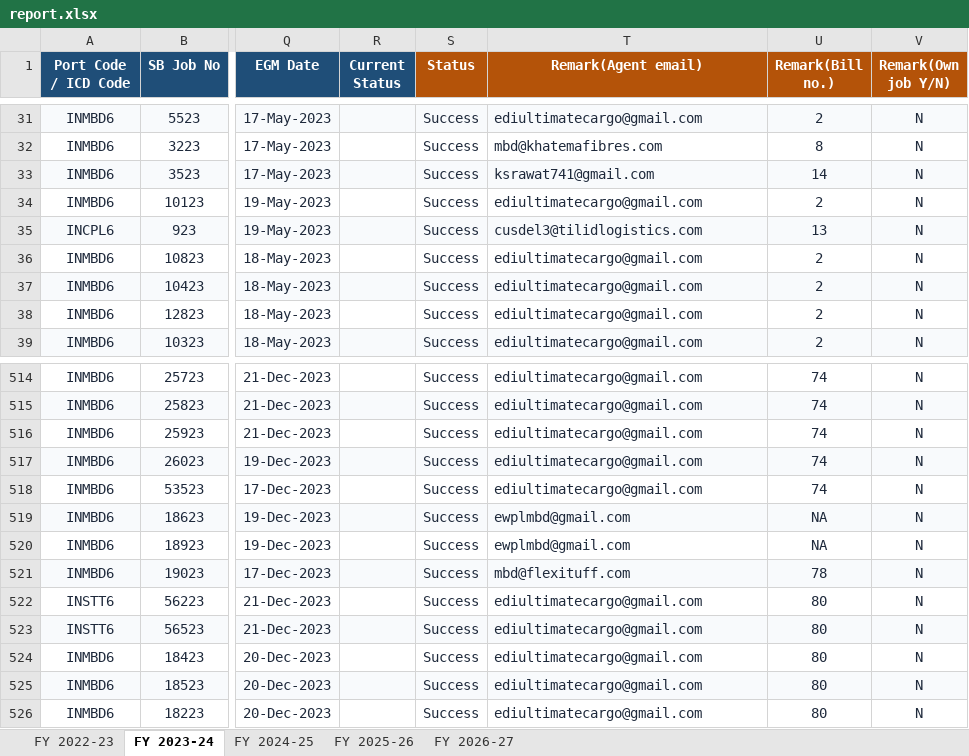
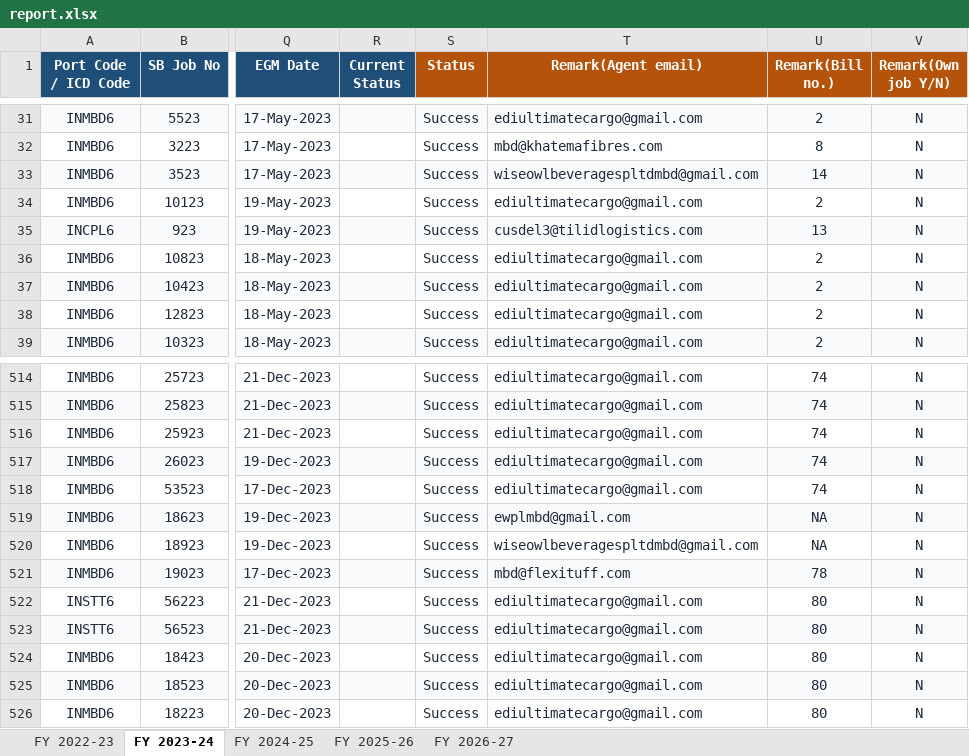
Before and after one commit to quantavil/daily-report-local, an Excel workbook: report.xlsx, sheet FY 2023-24, drawn as a sheet; only a part is shown, gaps mark what is left out; values as stored, in another font and other column widths than the file's, no borders; conditional formats not drawn; the diff names each change by its address in the sheet, - before the commit and + after, or states it on an @@ line.

```diff
--- a/report.xlsx (sheet FY 2023-24)
+++ b/report.xlsx (sheet FY 2023-24)
-T33 (Remark(Agent email)): ksrawat741@gmail.com
+T33 (Remark(Agent email)): wiseowlbeveragespltdmbd@gmail.com
-T520 (Remark(Agent email)): ewplmbd@gmail.com
+T520 (Remark(Agent email)): wiseowlbeveragespltdmbd@gmail.com
```
Also changed, not shown: 1 other file.
